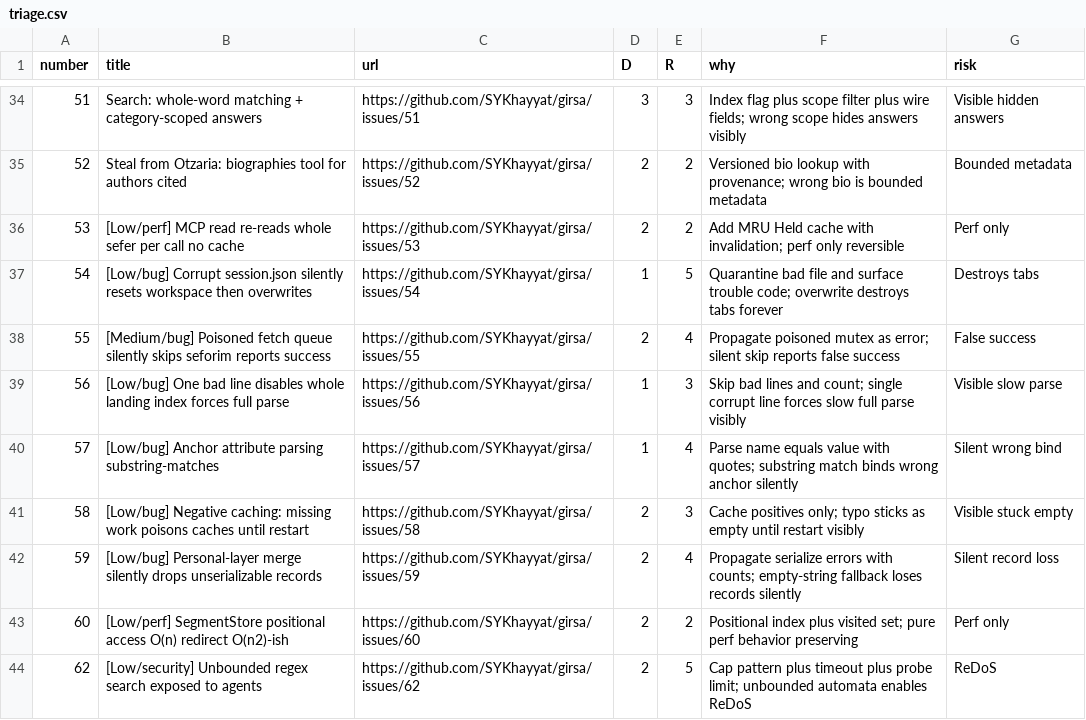
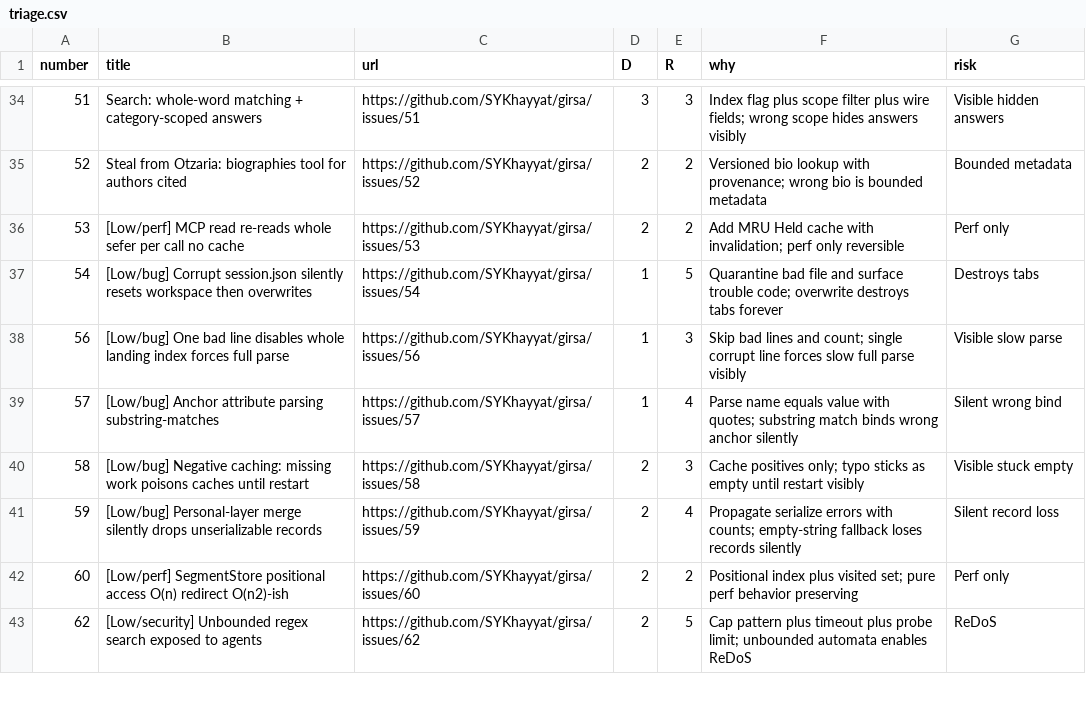
Before and after one commit to SYKhayyat/girsa, a CSV file: triage.csv, drawn as a sheet; only a part is shown, gaps mark what is left out; the diff names each change by its address in the sheet, - before the commit and + after, or states it on an @@ line.

```diff
--- a/triage.csv
+++ b/triage.csv
-row 38: 55 | [Medium/bug] Poisoned fetch queue silently skips seforim reports success | https://github.com/SYKhayyat/girsa/issues/55 | 2 | 4 | Propagate poisoned mutex as error; silent skip reports false success | False success
```
Also changed, not shown: 1 other file.
